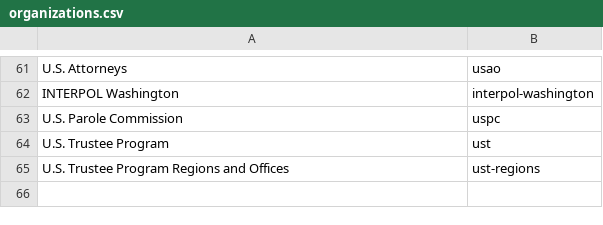
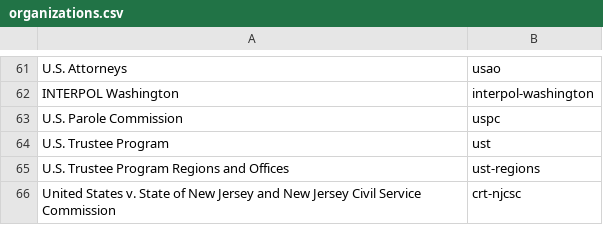
Before and after one commit to swirtSJW/migration_tools, a CSV file: sources/organizations.csv, drawn as a sheet; only a part is shown, gaps mark what is left out; the diff names each change by its address in the sheet, - before the commit and + after, or states it on an @@ line.

Commit message:
JUS-2448 JUS-2449 JUS-2453 JUS-2455 doj_migration, crt-njcsc

```diff
--- a/sources/organizations.csv
+++ b/sources/organizations.csv
+row 66: United States v. State of New Jersey and New Jersey Civil Service Commission | crt-njcsc
```
Also changed, not shown: 7 other files.
